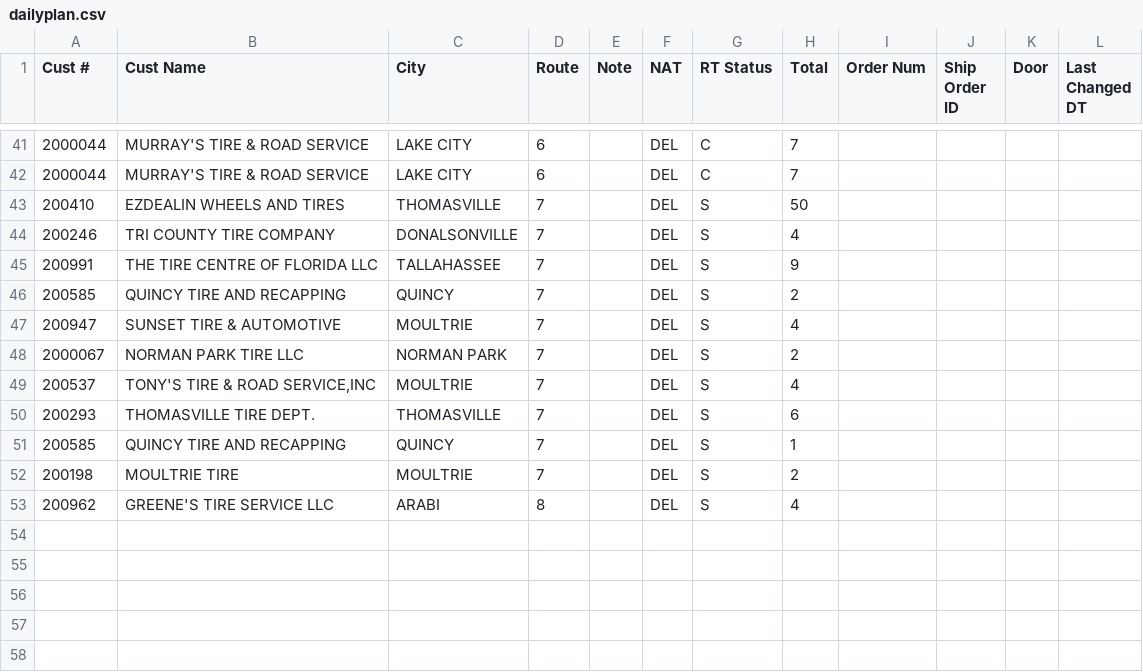
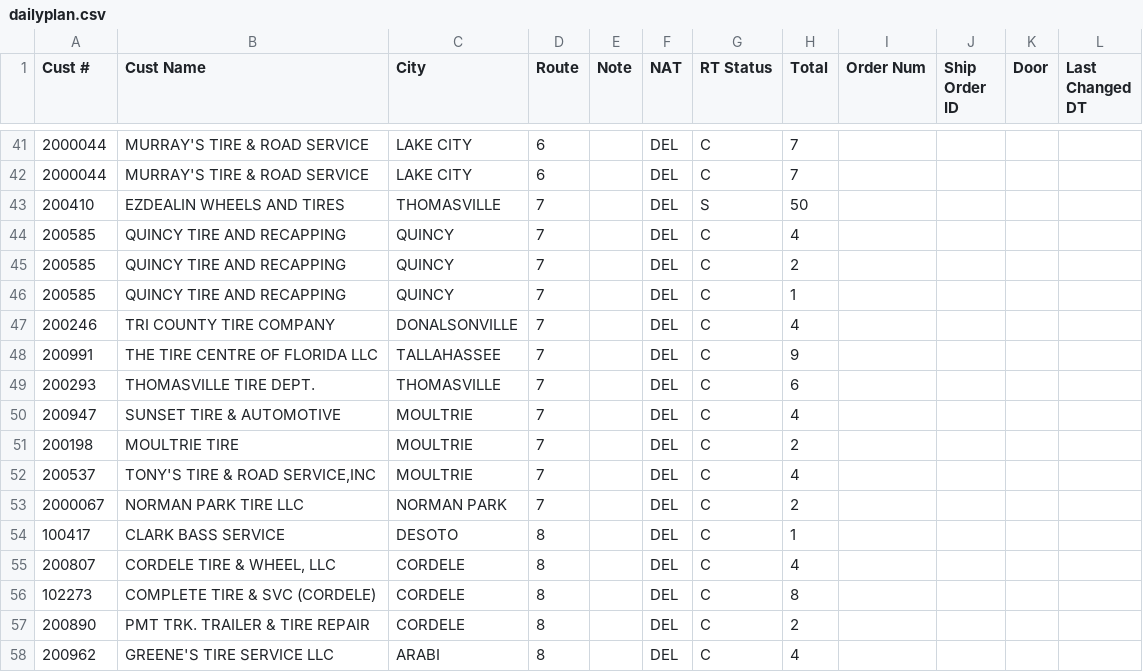
Before and after one commit to Casteel1983/td-dispatch, a CSV file: feed/2026-11-19_morning/dailyplan.csv, drawn as a sheet; only a part is shown, gaps mark what is left out.

Commit message:
Dispatch feed 2026-11-19 07:00

```diff
--- a/feed/2026-11-19_morning/dailyplan.csv
+++ b/feed/2026-11-19_morning/dailyplan.csv
@@ -43,11 +43,16 @@ Cust #,Cust Name,City,Route,Note,NAT,RT Status,Total,Order Num,Ship Order ID,Doo
 200410,EZDEALIN WHEELS AND TIRES,THOMASVILLE,7,,DEL,S,50,,,,
-200246,TRI COUNTY TIRE COMPANY,DONALSONVILLE,7,,DEL,S,4,,,,
-200991,THE TIRE CENTRE OF FLORIDA LLC,TALLAHASSEE,7,,DEL,S,9,,,,
-200585,QUINCY TIRE AND RECAPPING,QUINCY,7,,DEL,S,2,,,,
-200947,SUNSET TIRE & AUTOMOTIVE,MOULTRIE,7,,DEL,S,4,,,,
-2000067,NORMAN PARK TIRE LLC,NORMAN PARK,7,,DEL,S,2,,,,
-200537,"TONY'S TIRE & ROAD SERVICE,INC",MOULTRIE,7,,DEL,S,4,,,,
-200293,THOMASVILLE TIRE DEPT.,THOMASVILLE,7,,DEL,S,6,,,,
-200585,QUINCY TIRE AND RECAPPING,QUINCY,7,,DEL,S,1,,,,
-200198,MOULTRIE TIRE,MOULTRIE,7,,DEL,S,2,,,,
-200962,GREENE'S TIRE SERVICE LLC,ARABI,8,,DEL,S,4,,,,
+200585,QUINCY TIRE AND RECAPPING,QUINCY,7,,DEL,C,4,,,,
+200585,QUINCY TIRE AND RECAPPING,QUINCY,7,,DEL,C,2,,,,
+200585,QUINCY TIRE AND RECAPPING,QUINCY,7,,DEL,C,1,,,,
+200246,TRI COUNTY TIRE COMPANY,DONALSONVILLE,7,,DEL,C,4,,,,
+200991,THE TIRE CENTRE OF FLORIDA LLC,TALLAHASSEE,7,,DEL,C,9,,,,
+200293,THOMASVILLE TIRE DEPT.,THOMASVILLE,7,,DEL,C,6,,,,
+200947,SUNSET TIRE & AUTOMOTIVE,MOULTRIE,7,,DEL,C,4,,,,
+200198,MOULTRIE TIRE,MOULTRIE,7,,DEL,C,2,,,,
+200537,"TONY'S TIRE & ROAD SERVICE,INC",MOULTRIE,7,,DEL,C,4,,,,
+2000067,NORMAN PARK TIRE LLC,NORMAN PARK,7,,DEL,C,2,,,,
+100417,CLARK BASS SERVICE,DESOTO,8,,DEL,C,1,,,,
+200807,"CORDELE TIRE & WHEEL, LLC",CORDELE,8,,DEL,C,4,,,,
+102273,COMPLETE TIRE & SVC (CORDELE),CORDELE,8,,DEL,C,8,,,,
+200890,PMT TRK. TRAILER & TIRE REPAIR,CORDELE,8,,DEL,C,2,,,,
+200962,GREENE'S TIRE SERVICE LLC,ARABI,8,,DEL,C,4,,,,
```
Also changed, not shown: 3 other files.
